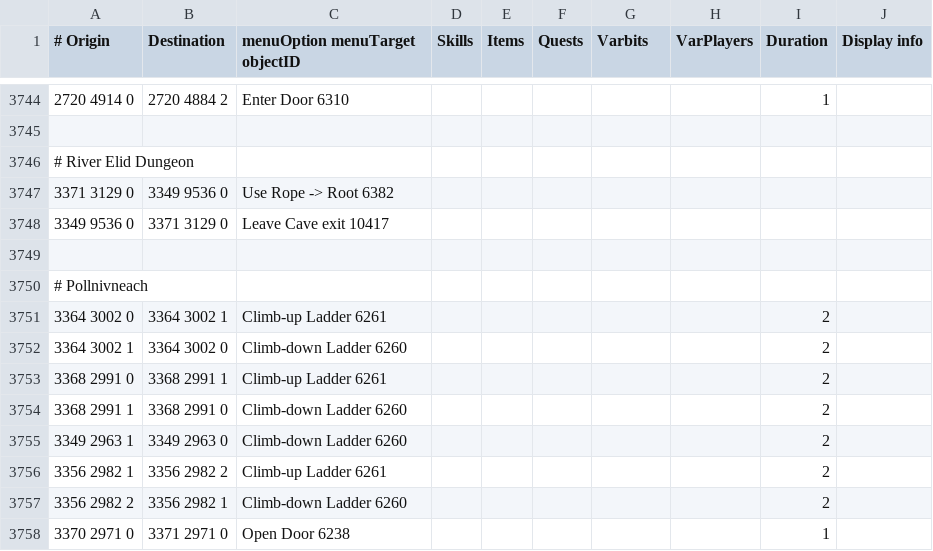
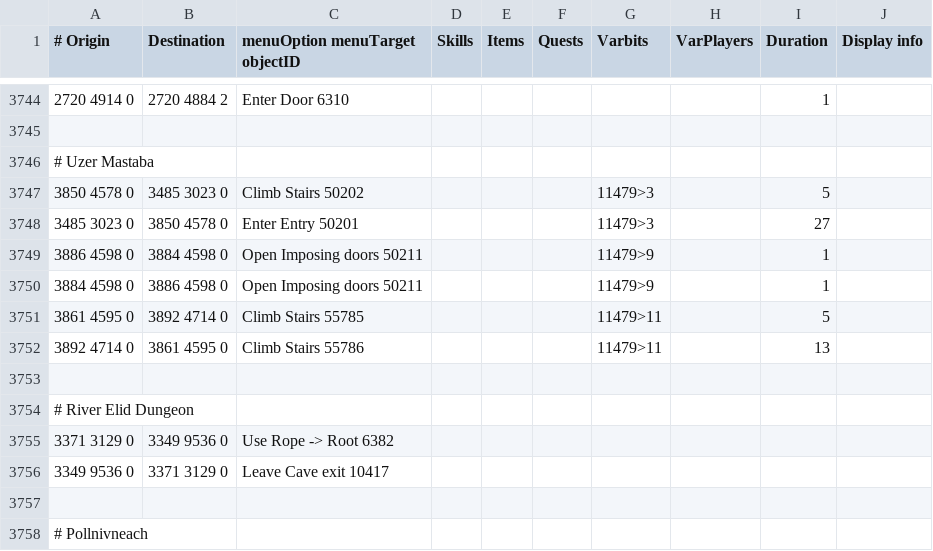
Before and after one commit to Skretzo/shortest-path, a TSV file: src/main/resources/transports/transports.tsv, drawn as a sheet; only a part is shown, gaps mark what is left out; the shorter side is filled out with more unchanged rows; the diff names each change by its address in the sheet, - before the commit and + after, or states it on an @@ line.

Commit message:
Map Uzer Mastaba entrance, doors and lower stairs

```diff
--- a/src/main/resources/transports/transports.tsv
+++ b/src/main/resources/transports/transports.tsv
+row 3746: # Uzer Mastaba
+row 3747: 3850 4578 0 | 3485 3023 0 | Climb Stairs 50202 |  |  |  | 11479>3 |  | 5
+row 3748: 3485 3023 0 | 3850 4578 0 | Enter Entry 50201 |  |  |  | 11479>3 |  | 27
+row 3749: 3886 4598 0 | 3884 4598 0 | Open Imposing doors 50211 |  |  |  | 11479>9 |  | 1
+row 3750: 3884 4598 0 | 3886 4598 0 | Open Imposing doors 50211 |  |  |  | 11479>9 |  | 1
+row 3751: 3861 4595 0 | 3892 4714 0 | Climb Stairs 55785 |  |  |  | 11479>11 |  | 5
+row 3752: 3892 4714 0 | 3861 4595 0 | Climb Stairs 55786 |  |  |  | 11479>11 |  | 13
+row 3753: (empty)
```
